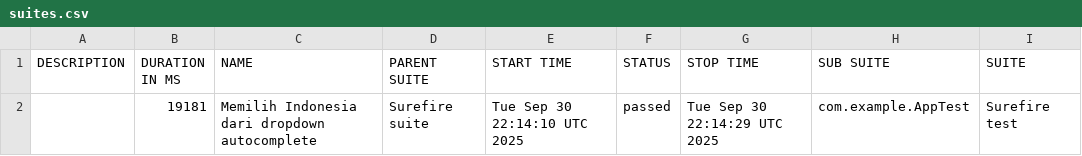
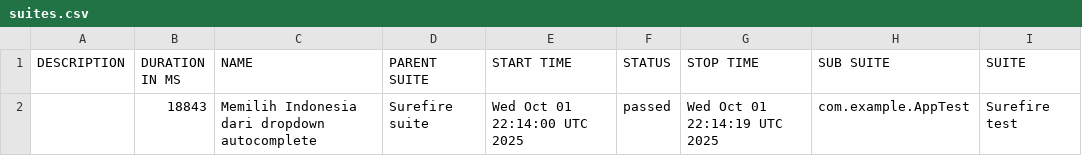
Before and after one commit to fianforza86/Automation-Fian-Test, a CSV file: data/suites.csv, drawn as a sheet; only a part is shown; the diff names each change by its address in the sheet, - before the commit and + after, or states it on an @@ line.

```diff
--- a/data/suites.csv
+++ b/data/suites.csv
-B2 (DURATION IN MS): 19181
+B2 (DURATION IN MS): 18843
-E2 (START TIME): Tue Sep 30 22:14:10 UTC 2025
+E2 (START TIME): Wed Oct 01 22:14:00 UTC 2025
-G2 (STOP TIME): Tue Sep 30 22:14:29 UTC 2025
+G2 (STOP TIME): Wed Oct 01 22:14:19 UTC 2025
```
Also changed, not shown: 16 other files.
